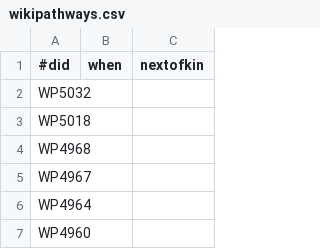
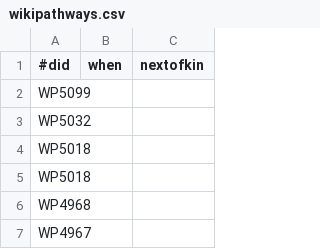
Before and after one commit to bridgedb/tiwid, a CSV file: data/wikipathways.csv, drawn as a sheet; only a part is shown; the shorter side is filled out with more unchanged rows; the diff names each change by its address in the sheet, - before the commit and + after, or states it on an @@ line.

```diff
--- a/data/wikipathways.csv
+++ b/data/wikipathways.csv
+row 2: WP5099
+row 4: WP5018
```
